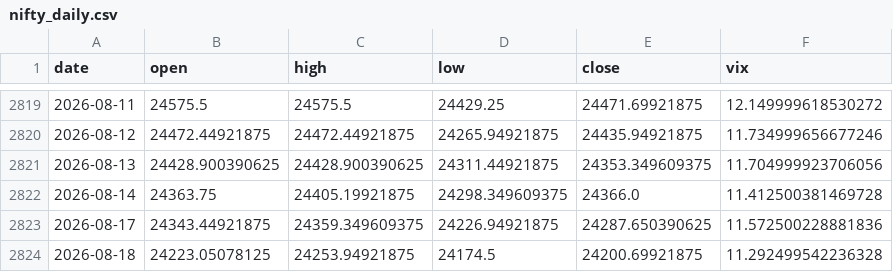
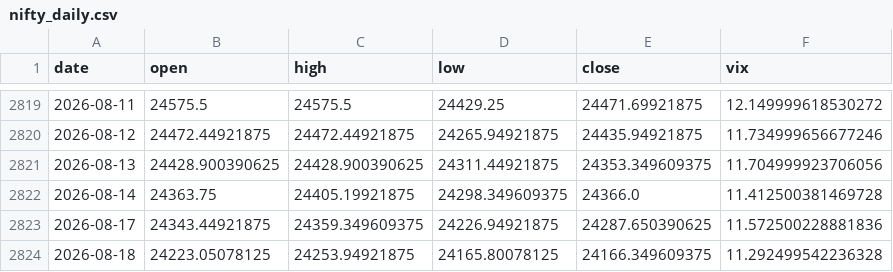
Before and after one commit to pravindev666/Caleb-Nifty-Regime-Engine, a CSV file: data/nifty_daily.csv, drawn as a sheet; only a part is shown, gaps mark what is left out.

```diff
--- a/data/nifty_daily.csv
+++ b/data/nifty_daily.csv
@@ -2823,2 +2823,2 @@ date,open,high,low,close,vix
 2026-08-17,24343.44921875,24359.349609375,24226.94921875,24287.650390625,11.572500228881836
-2026-08-18,24223.05078125,24253.94921875,24174.5,24200.69921875,11.292499542236328
+2026-08-18,24223.05078125,24253.94921875,24165.80078125,24166.349609375,11.292499542236328
```
Also changed, not shown: 2 other files.
